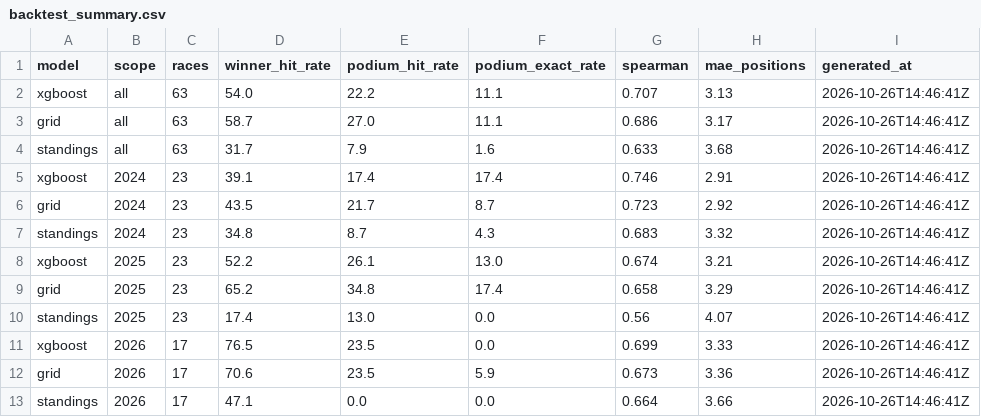
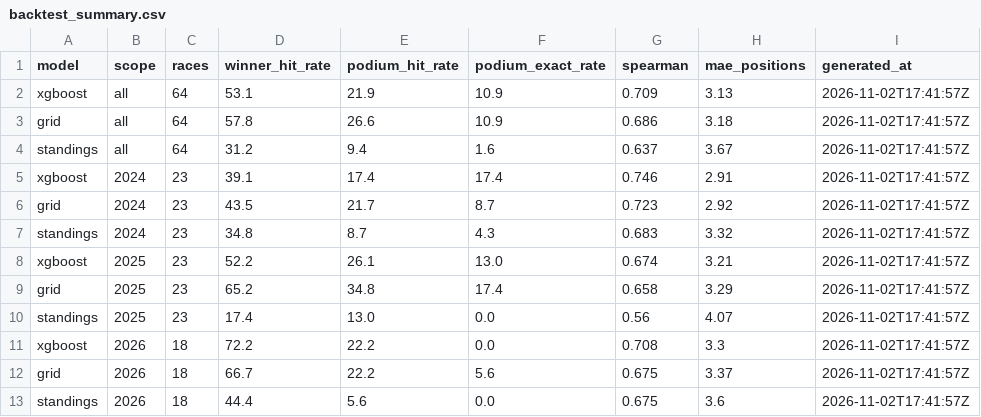
Before and after one commit to ArtuurHeidbuchel/F1-Prediction-Model, a CSV file: output/backtest_summary.csv, drawn as a sheet.

```diff
--- a/output/backtest_summary.csv
+++ b/output/backtest_summary.csv
@@ -1,13 +1,13 @@
 model,scope,races,winner_hit_rate,podium_hit_rate,podium_exact_rate,spearman,mae_positions,generated_at
-xgboost,all,63,54.0,22.2,11.1,0.707,3.13,2026-10-26T14:46:41Z
-grid,all,63,58.7,27.0,11.1,0.686,3.17,2026-10-26T14:46:41Z
-standings,all,63,31.7,7.9,1.6,0.633,3.68,2026-10-26T14:46:41Z
-xgboost,2024,23,39.1,17.4,17.4,0.746,2.91,2026-10-26T14:46:41Z
-grid,2024,23,43.5,21.7,8.7,0.723,2.92,2026-10-26T14:46:41Z
-standings,2024,23,34.8,8.7,4.3,0.683,3.32,2026-10-26T14:46:41Z
-xgboost,2025,23,52.2,26.1,13.0,0.674,3.21,2026-10-26T14:46:41Z
-grid,2025,23,65.2,34.8,17.4,0.658,3.29,2026-10-26T14:46:41Z
-standings,2025,23,17.4,13.0,0.0,0.56,4.07,2026-10-26T14:46:41Z
-xgboost,2026,17,76.5,23.5,0.0,0.699,3.33,2026-10-26T14:46:41Z
-grid,2026,17,70.6,23.5,5.9,0.673,3.36,2026-10-26T14:46:41Z
-standings,2026,17,47.1,0.0,0.0,0.664,3.66,2026-10-26T14:46:41Z
+xgboost,all,64,53.1,21.9,10.9,0.709,3.13,2026-11-02T17:41:57Z
+grid,all,64,57.8,26.6,10.9,0.686,3.18,2026-11-02T17:41:57Z
+standings,all,64,31.2,9.4,1.6,0.637,3.67,2026-11-02T17:41:57Z
+xgboost,2024,23,39.1,17.4,17.4,0.746,2.91,2026-11-02T17:41:57Z
+grid,2024,23,43.5,21.7,8.7,0.723,2.92,2026-11-02T17:41:57Z
+standings,2024,23,34.8,8.7,4.3,0.683,3.32,2026-11-02T17:41:57Z
+xgboost,2025,23,52.2,26.1,13.0,0.674,3.21,2026-11-02T17:41:57Z
+grid,2025,23,65.2,34.8,17.4,0.658,3.29,2026-11-02T17:41:57Z
+standings,2025,23,17.4,13.0,0.0,0.56,4.07,2026-11-02T17:41:57Z
+xgboost,2026,18,72.2,22.2,0.0,0.708,3.3,2026-11-02T17:41:57Z
+grid,2026,18,66.7,22.2,5.6,0.675,3.37,2026-11-02T17:41:57Z
+standings,2026,18,44.4,5.6,0.0,0.675,3.6,2026-11-02T17:41:57Z
```
Also changed, not shown: output/backtest_races.csv, output/backtest_vs_baselines.csv, 3 other files.
